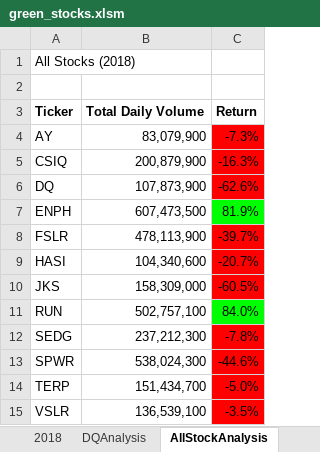
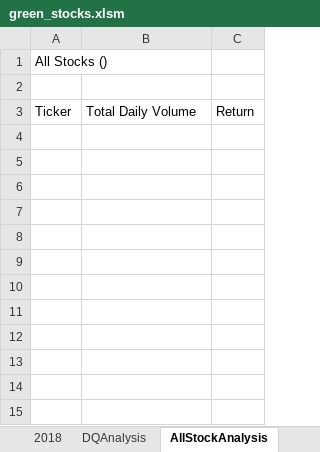
Before and after one commit to michelleacg/stock-analysis, an Excel workbook: green_stocks.xlsm, sheet AllStockAnalysis, drawn as a sheet; values as stored, in another font and other column widths than the file's, no borders; charts and pictures not drawn; the diff names each change by its address in the sheet, - before the commit and + after, or states it on an @@ line.

Commit message:
Add files via upload

```diff
--- a/green_stocks.xlsm (sheet AllStockAnalysis)
+++ b/green_stocks.xlsm (sheet AllStockAnalysis)
-A1: All Stocks (2018)
+A1: All Stocks ()
-A3:C3 bold: on
+A3:C3 bold: off
-row 4: AY | 83,079,900 | -7.3%
-row 5: CSIQ | 200,879,900 | -16.3%
-row 6: DQ | 107,873,900 | -62.6%
-row 7: ENPH | 607,473,500 | 81.9%
-row 8: FSLR | 478,113,900 | -39.7%
-row 9: HASI | 104,340,600 | -20.7%
-row 10: JKS | 158,309,000 | -60.5%
-row 11: RUN | 502,757,100 | 84.0%
-row 12: SEDG | 237,212,300 | -7.8%
-row 13: SPWR | 538,024,300 | -44.6%
-row 14: TERP | 151,434,700 | -5.0%
-row 15: VSLR | 136,539,100 | -3.5%
```
Also changed, not shown: charts or pictures.
